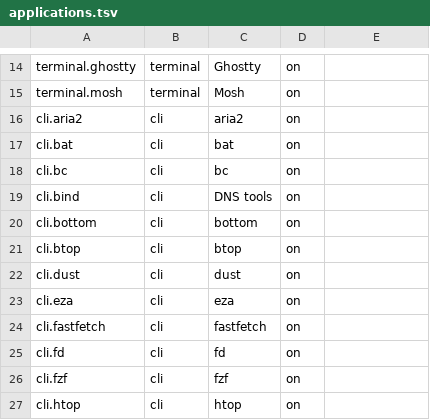
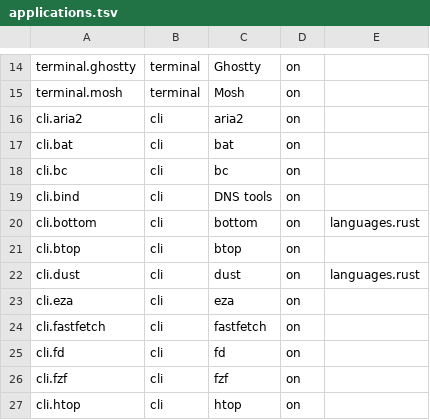
Before and after one commit to petalas/dotfiles, a TSV file: catalog/applications.tsv, drawn as a sheet; only a part is shown, gaps mark what is left out.

```diff
--- a/catalog/applications.tsv
+++ b/catalog/applications.tsv
@@ -19,5 +19,5 @@ cli.bc	cli	bc	on
 cli.bind	cli	DNS tools	on
-cli.bottom	cli	bottom	on
+cli.bottom	cli	bottom	on	languages.rust
 cli.btop	cli	btop	on
-cli.dust	cli	dust	on
+cli.dust	cli	dust	on	languages.rust
 cli.eza	cli	eza	on
```
Also changed, not shown: catalog/platforms/debian.tsv, catalog/removals.tsv, 15 other files.
